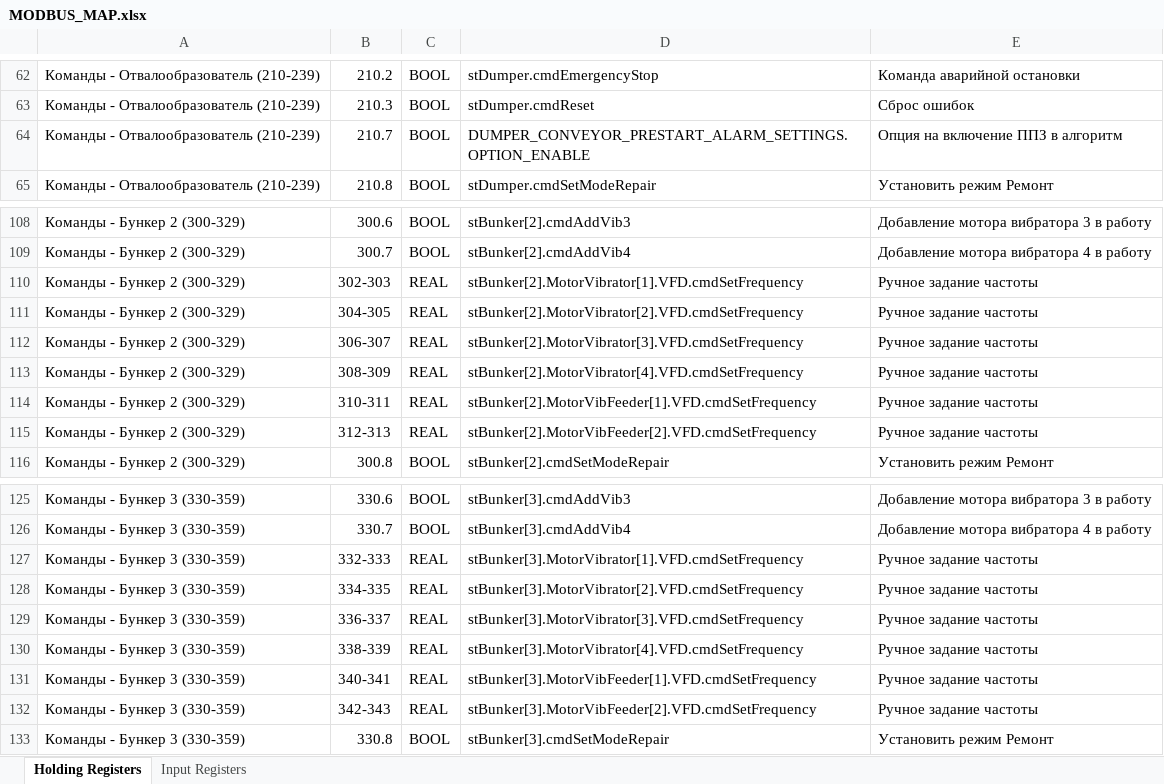
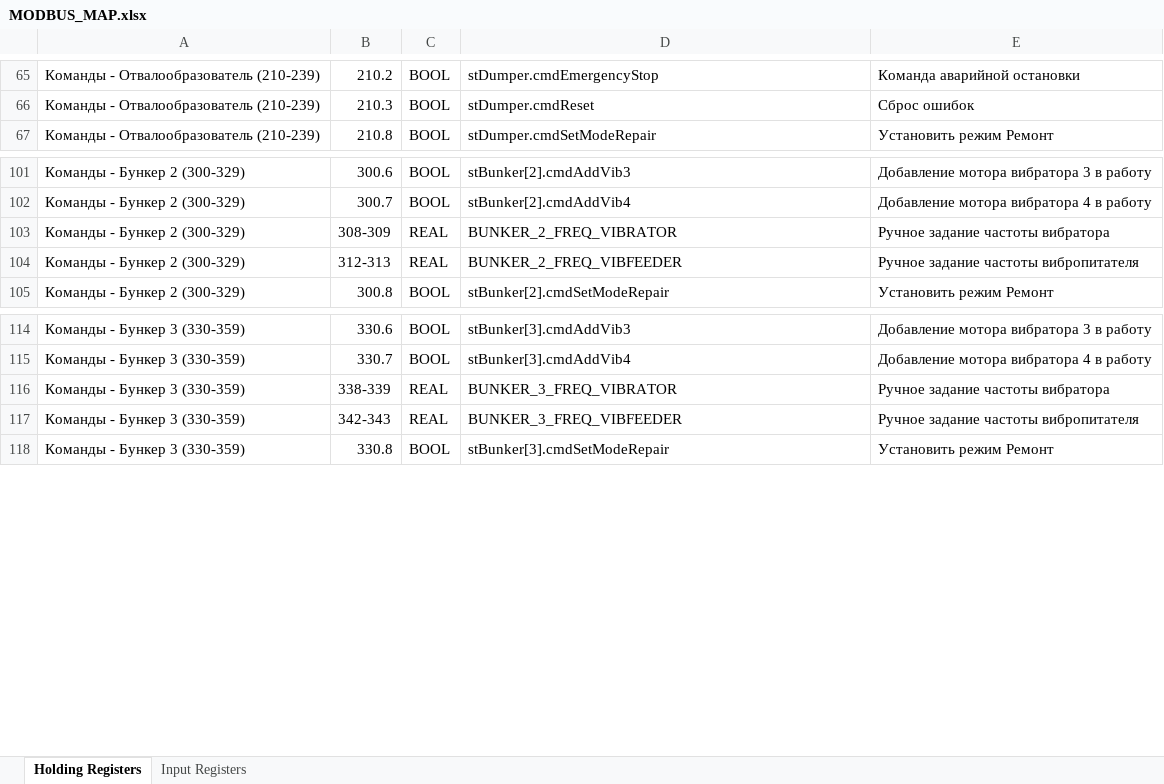
Before and after one commit to strwthvn/cc_kush_rewrite, an Excel workbook: MODBUS_MAP.xlsx, sheet Holding Registers, drawn as a sheet; only a part is shown, gaps mark what is left out; values as stored, in another font and other column widths than the file's, no cell formats; removed rows and columns are numbered as before the commit, all else as after; the diff covers the shown part only; the diff names each change by its address in the sheet, - before the commit and + after, or states it on an @@ line.

```diff
--- a/MODBUS_MAP.xlsx (sheet Holding Registers)
+++ b/MODBUS_MAP.xlsx (sheet Holding Registers)
-row 64: Команды - Отвалообразователь (210-239) | 210.7 | BOOL | DUMPER_CONVEYOR_PRESTART_ALARM_SETTINGS.OPTION_ENABLE | Опция на включение ППЗ в алгоритм
-row 110: Команды - Бункер 2 (300-329) | 302-303 | REAL | stBunker[2].MotorVibrator[1].VFD.cmdSetFrequency | Ручное задание частоты
-row 111: Команды - Бункер 2 (300-329) | 304-305 | REAL | stBunker[2].MotorVibrator[2].VFD.cmdSetFrequency | Ручное задание частоты
-row 112: Команды - Бункер 2 (300-329) | 306-307 | REAL | stBunker[2].MotorVibrator[3].VFD.cmdSetFrequency | Ручное задание частоты
-D103: stBunker[2].MotorVibrator[4].VFD.cmdSetFrequency
+D103: BUNKER_2_FREQ_VIBRATOR
-E103: Ручное задание частоты
+E103: Ручное задание частоты вибратора
-row 114: Команды - Бункер 2 (300-329) | 310-311 | REAL | stBunker[2].MotorVibFeeder[1].VFD.cmdSetFrequency | Ручное задание частоты
-D104: stBunker[2].MotorVibFeeder[2].VFD.cmdSetFrequency
+D104: BUNKER_2_FREQ_VIBFEEDER
-E104: Ручное задание частоты
+E104: Ручное задание частоты вибропитателя
-row 127: Команды - Бункер 3 (330-359) | 332-333 | REAL | stBunker[3].MotorVibrator[1].VFD.cmdSetFrequency | Ручное задание частоты
-row 128: Команды - Бункер 3 (330-359) | 334-335 | REAL | stBunker[3].MotorVibrator[2].VFD.cmdSetFrequency | Ручное задание частоты
-row 129: Команды - Бункер 3 (330-359) | 336-337 | REAL | stBunker[3].MotorVibrator[3].VFD.cmdSetFrequency | Ручное задание частоты
-D116: stBunker[3].MotorVibrator[4].VFD.cmdSetFrequency
+D116: BUNKER_3_FREQ_VIBRATOR
-E116: Ручное задание частоты
+E116: Ручное задание частоты вибратора
-row 131: Команды - Бункер 3 (330-359) | 340-341 | REAL | stBunker[3].MotorVibFeeder[1].VFD.cmdSetFrequency | Ручное задание частоты
-D117: stBunker[3].MotorVibFeeder[2].VFD.cmdSetFrequency
+D117: BUNKER_3_FREQ_VIBFEEDER
-E117: Ручное задание частоты
+E117: Ручное задание частоты вибропитателя
```
Also changed, not shown: 4 added rows, 10 removed rows and 6 edited cells elsewhere in this sheet, cell formats, 1 other file.
